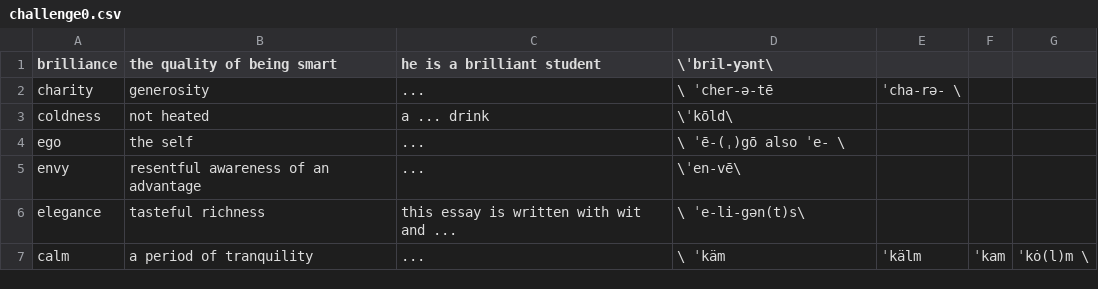
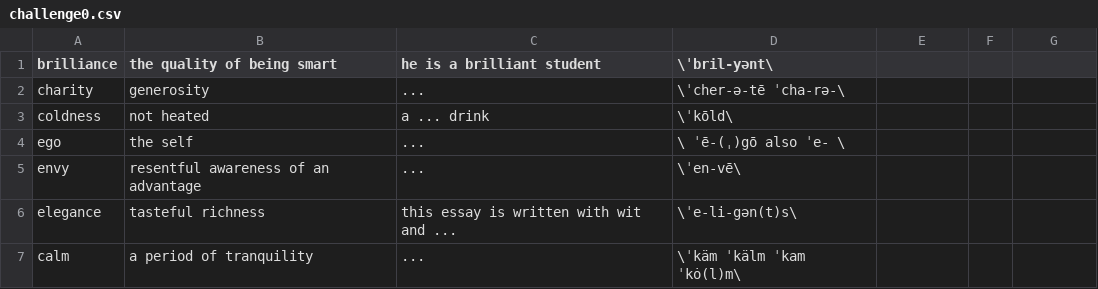
Before and after one commit to Open-pi/spellingwizard, a CSV file: assets/categories/Abstract_words/challenge0.csv, drawn as a sheet.

Commit message:
Add Category entry for Abstract and Family.

```diff
--- a/assets/categories/Abstract_words/challenge0.csv
+++ b/assets/categories/Abstract_words/challenge0.csv
@@ -1,3 +1,3 @@
 brilliance,the quality of being smart,he is a brilliant student,\ˈbril-yənt\
-charity,generosity,...,\ ˈcher-ə-tē, ˈcha-rə- \
+charity,generosity,...,\ˈcher-ə-tē ˈcha-rə-\
 coldness,not heated,a ... drink,\ˈkōld\
@@ -5,3 +5,3 @@ ego,the self,...,\ ˈē-(ˌ)gō also ˈe- \
 envy,resentful awareness of an advantage,...,\ˈen-vē\
-elegance,tasteful richness,this essay is written with wit and ...,\ ˈe-li-gən(t)s\
-calm,a period of tranquility,...,\ ˈkäm, ˈkälm, ˈkam, ˈkȯ(l)m \
+elegance,tasteful richness,this essay is written with wit and ...,\ˈe-li-gən(t)s\
+calm,a period of tranquility,...,\ˈkäm ˈkälm ˈkam ˈkȯ(l)m\
```
Also changed, not shown: assets/categories/Abstract_words/challenge1.csv, assets/categories/Family_words/challenge0.csv, 6 other files.
